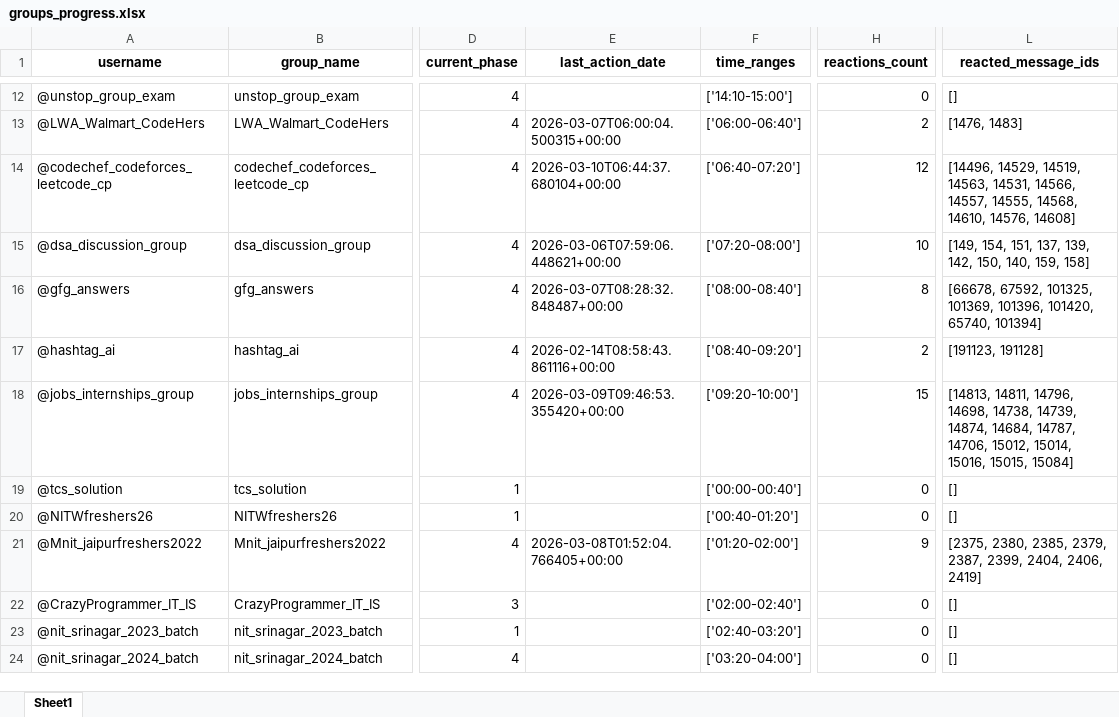
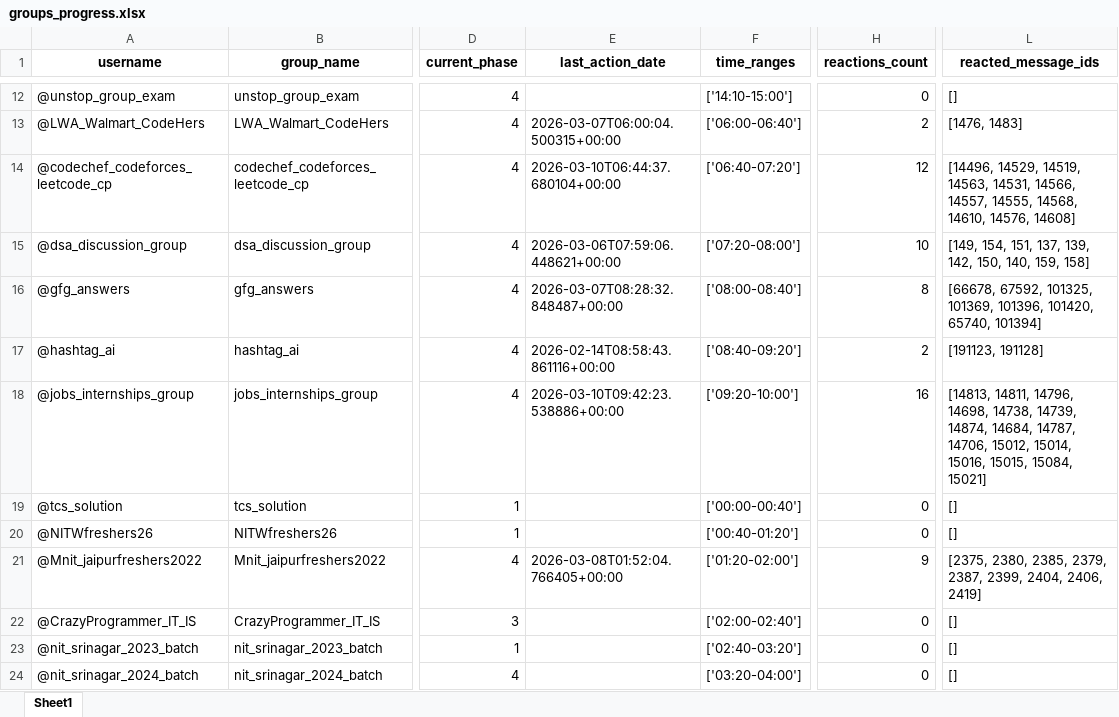
Before and after one commit to iit2022231-sys/Post_Updates_Job, an Excel workbook: group_promotion_service/data/groups_progress.xlsx, sheet Sheet1, drawn as a sheet; only a part is shown, gaps mark what is left out; values as stored, in another font and other column widths than the file's, no borders; the diff names each change by its address in the sheet, - before the commit and + after, or states it on an @@ line.

```diff
--- a/group_promotion_service/data/groups_progress.xlsx (sheet Sheet1)
+++ b/group_promotion_service/data/groups_progress.xlsx (sheet Sheet1)
-E18 (last_action_date): 2026-03-09T09:46:53.355420+00:00
+E18 (last_action_date): 2026-03-10T09:42:23.538886+00:00
-H18 (reactions_count): 15
+H18 (reactions_count): 16
-L18 (reacted_message_ids): …15016, 15015, 15084]
+L18 (reacted_message_ids): …15016, 15015, 15084, 15021]
```
Also changed, not shown: Free_API_Load_balancer/Limits.xlsx, dm_promotion_service/data/users_engagement.xlsx, 2 other files.
